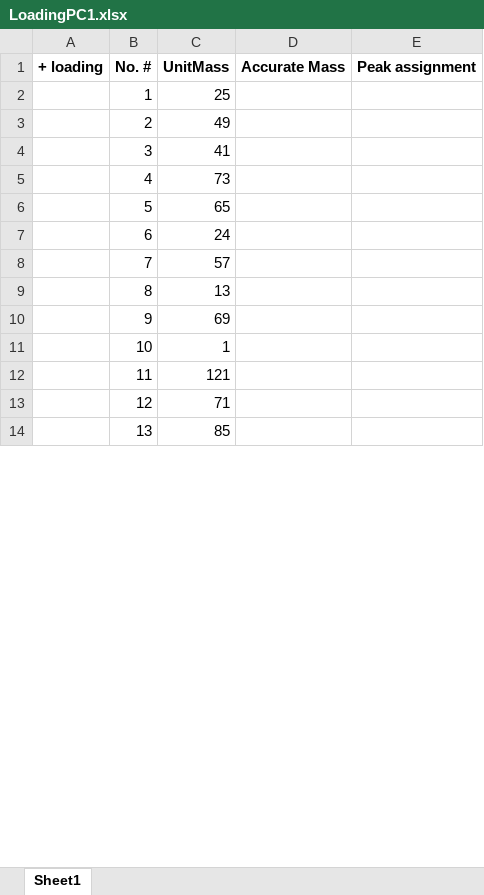
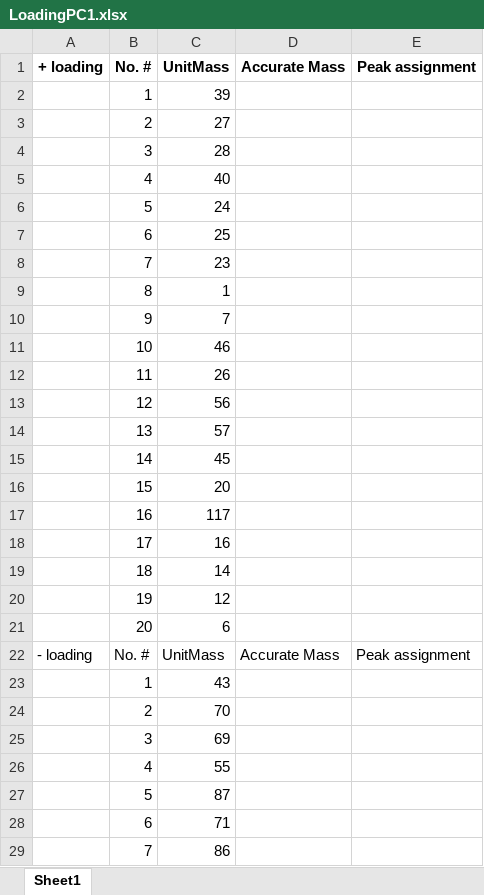
Before and after one commit to pnnl/pca-analysis, an Excel workbook: SIMS_PCA/SIMS_PCA/output_sample/LoadingPC1.xlsx, sheet Sheet1, drawn as a sheet; only a part is shown; the shorter side is filled out with more unchanged rows; values as stored, in another font and other column widths than the file's, no borders; removed rows and columns are numbered as before the commit, all else as after; the diff covers the shown part only; the diff names each change by its address in the sheet, - before the commit and + after, or states it on an @@ line.

```diff
--- a/SIMS_PCA/SIMS_PCA/output_sample/LoadingPC1.xlsx (sheet Sheet1)
+++ b/SIMS_PCA/SIMS_PCA/output_sample/LoadingPC1.xlsx (sheet Sheet1)
-C2: 25
+C2: 39
-C3: 49
+C3: 27
-C4: 41
+C4: 28
-C5: 73
+C5: 40
-row 6:  | 5 | 65
-B6: 6
+B6: 5
+row 7:  | 6 | 25
+row 8:  | 7 | 23
+row 9:  | 8 | 1
+row 10:  | 9 | 7
+row 11:  | 10 | 46
+row 12:  | 11 | 26
+row 13:  | 12 | 56
-B14: 7
+B14: 13
-row 9:  | 8 | 13
+row 15:  | 14 | 45
+row 16:  | 15 | 20
+row 17:  | 16 | 117
+row 18:  | 17 | 16
+row 19:  | 18 | 14
+row 20:  | 19 | 12
+row 21:  | 20 | 6
+row 23:  | 1 | 43
+row 24:  | 2 | 70
-B25: 9
+B25: 3
-row 11:  | 10 | 1
-row 12:  | 11 | 121
+row 26:  | 4 | 55
+row 27:  | 5 | 87
-B28: 12
+B28: 6
+row 29:  | 7 | 86
```
Also changed, not shown: 5 added rows, 20 removed rows and 7 edited cells elsewhere in this sheet, SIMS_PCA/SIMS_PCA/output_sample/LoadingPC2.xlsx, SIMS_PCA/SIMS_PCA/output_sample/LoadingPC3.xlsx, 44 other files.
